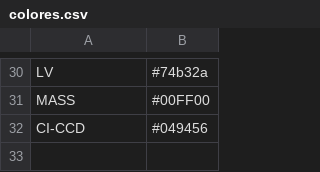
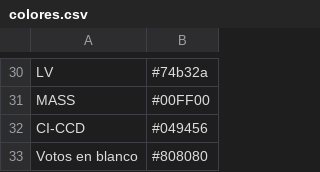
Before and after one commit to javiermdb99/AnaliCyL2, a CSV file: colores.csv, drawn as a sheet; only a part is shown, gaps mark what is left out.

Commit message:
Votos en blanco
Los votos en blanco se tienen en cuenta y se computan también los votos nulos.

```diff
--- a/colores.csv
+++ b/colores.csv
@@ -32 +32,2 @@ MASS,#00FF00
 CI-CCD,#049456
+Votos en blanco,#808080
```
Also changed, not shown: 1 other file.
